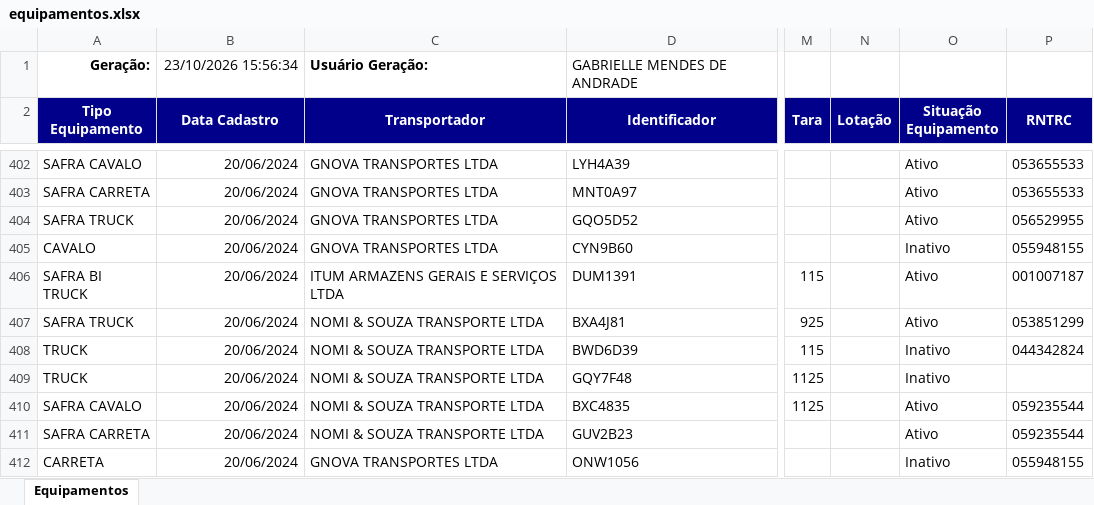
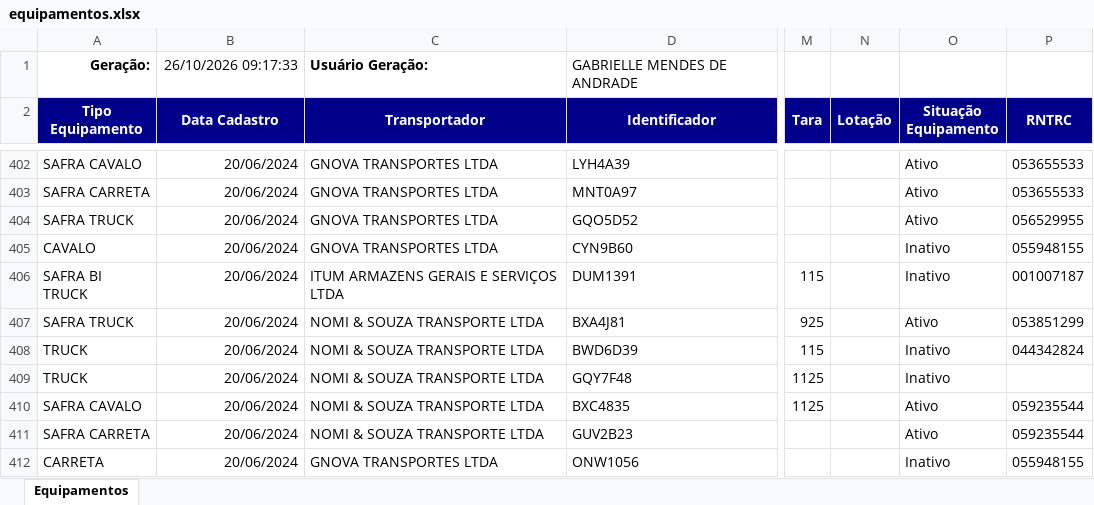
Before and after one commit to hannahfrotalegal/painel-frotalegal-heinz, an Excel workbook: dados/equipamentos.xlsx, sheet Equipamentos, drawn as a sheet; only a part is shown, gaps mark what is left out; values as stored, in another font and other column widths than the file's, no borders; the diff names each change by its address in the sheet, - before the commit and + after, or states it on an @@ line.

Commit message:
Atualiza dados — extração 26/10/2026 09:17 (via painel)

```diff
--- a/dados/equipamentos.xlsx (sheet Equipamentos)
+++ b/dados/equipamentos.xlsx (sheet Equipamentos)
-B1 (Data Cadastro): 23/10/2026 15:56:34
+B1 (Data Cadastro): 26/10/2026 09:17:33
-O406 (Situação Equipamento): Ativo
+O406 (Situação Equipamento): Inativo
```
